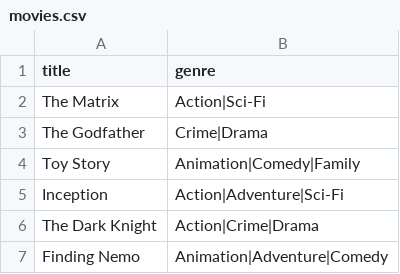
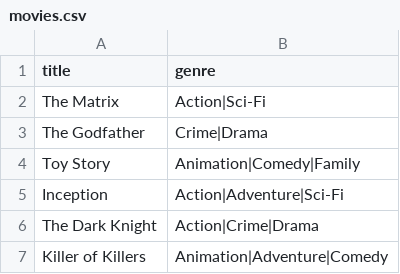
Before and after one commit to sneha111222/CODSOFT, a CSV file: movie_recommender/data/movies.csv, drawn as a sheet.

Commit message:
Update movies.csv

```diff
--- a/movie_recommender/data/movies.csv
+++ b/movie_recommender/data/movies.csv
@@ -6,2 +6,2 @@ Inception,Action|Adventure|Sci-Fi
 The Dark Knight,Action|Crime|Drama
-Finding Nemo,Animation|Adventure|Comedy
+Killer of Killers,Animation|Adventure|Comedy
```
